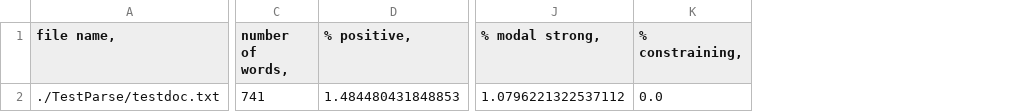
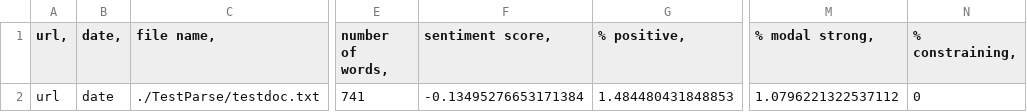
Before and after one commit to kamranmadatov/finance, a CSV file: SentimentScore/Temp/Parser.csv, drawn as a sheet; only a part is shown, gaps mark what is left out; addresses are those after the commit; the diff names each change by its address in the sheet, - before the commit and + after, or states it on an @@ line.

Commit message:
updated sentiment score

```diff
--- a/SentimentScore/Temp/Parser.csv
+++ b/SentimentScore/Temp/Parser.csv
+column A (url,), row 2: url
+column B (date,), row 2: date
+column F (sentiment score,), row 2: -0.13495276653171384
-N2 (% constraining,): 0.0
+N2 (% constraining,): 0
```
Also changed, not shown: 3 other files.
